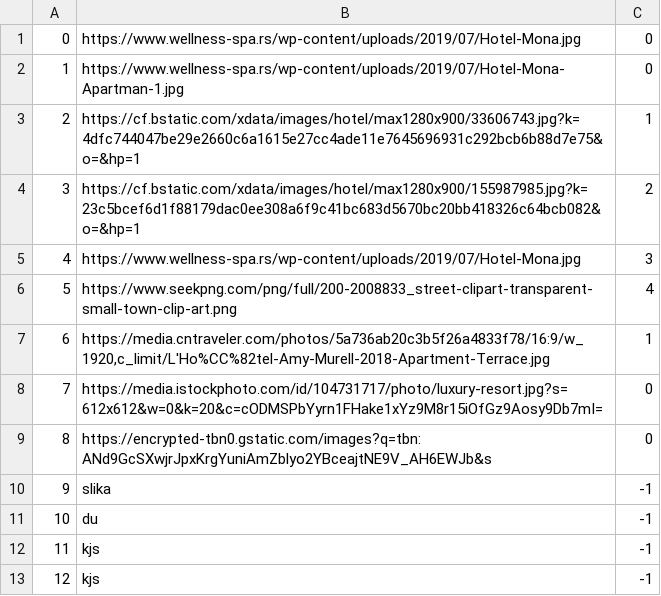
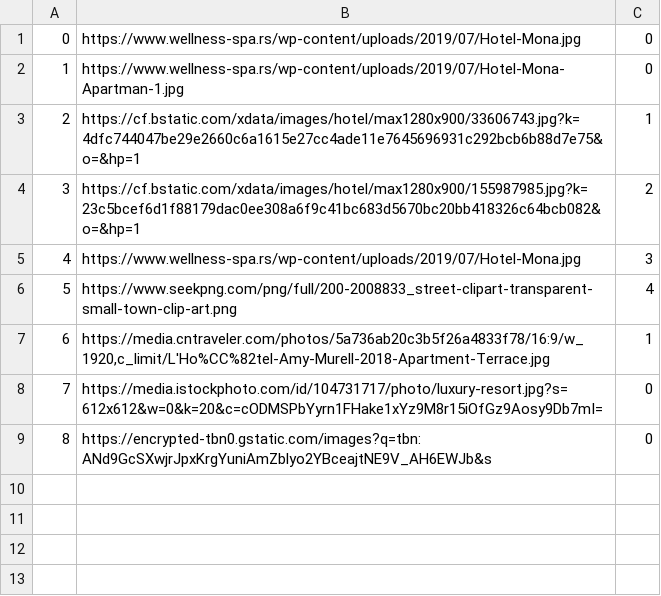
Before and after one commit to kovacevicanja/sims-grupa3-teamA, a CSV file: Resources/Images/accommodationimages.csv, drawn as a sheet.

Commit message:
solve null exception

```diff
--- a/Resources/Images/accommodationimages.csv
+++ b/Resources/Images/accommodationimages.csv
@@ -9,5 +9 @@
 8|https://encrypted-tbn0.gstatic.com/images?q=tbn:ANd9GcSXwjrJpxKrgYuniAmZblyo2YBceajtNE9V_AH6EWJb&s|0
-9|slika|-1
-10|du|-1
-11|kjs|-1
-12|kjs|-1
```
